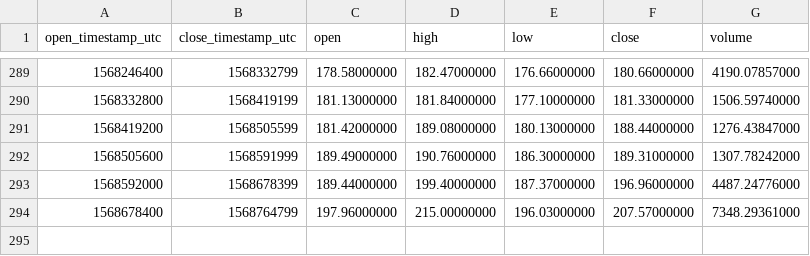
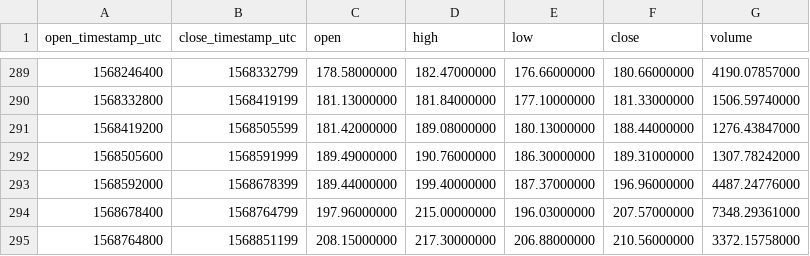
Before and after one commit to cryptobigbro/binance-ETHPAX, a CSV file: binance-ETHPAX-1d.csv, drawn as a sheet; only a part is shown, gaps mark what is left out.

```diff
--- a/binance-ETHPAX-1d.csv
+++ b/binance-ETHPAX-1d.csv
@@ -294 +294,2 @@ open_timestamp_utc,close_timestamp_utc,open,high,low,close,volume
 1568678400,1568764799,197.96000000,215.00000000,196.03000000,207.57000000,7348.29361000
+1568764800,1568851199,208.15000000,217.30000000,206.88000000,210.56000000,3372.15758000
```
Also changed, not shown: binance-ETHPAX-1h.csv, binance-ETHPAX-1w.csv.
